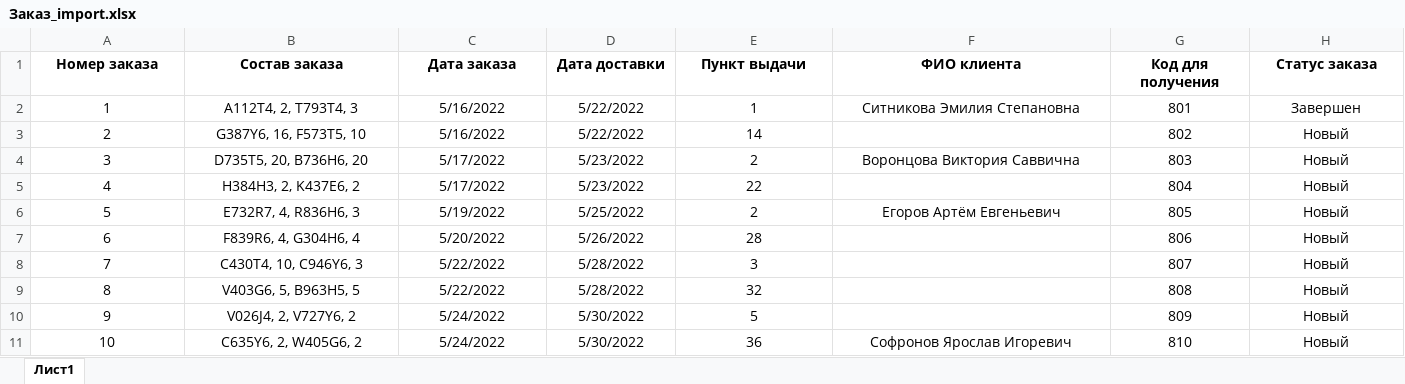
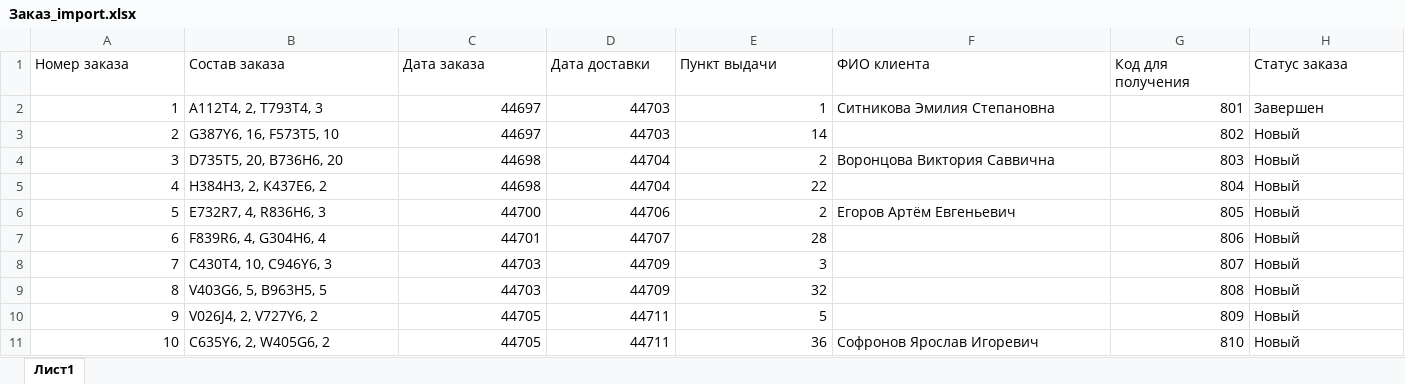
Before and after one commit to vertoker/study, an Excel workbook: 09_1.6-2022_3/Вариант 3/Вариант 3/Сессия 1/Заказ_import.xlsx, sheet Лист1, drawn as a sheet; values as stored, in another font and other column widths than the file's, no borders; the diff names each change by its address in the sheet, - before the commit and + after, or states it on an @@ line.

```diff
--- a/09_1.6-2022_3/Вариант 3/Вариант 3/Сессия 1/Заказ_import.xlsx (sheet Лист1)
+++ b/09_1.6-2022_3/Вариант 3/Вариант 3/Сессия 1/Заказ_import.xlsx (sheet Лист1)
@@ A1:H1 alignment: center → left, bold: on → off @@
-A2:A11 alignment: center
+A2:A11 alignment: right
-B2:B11 alignment: center
+B2:B11 alignment: left
-C2:C3 (Дата заказа): 5/16/2022
+C2:C3 (Дата заказа): 44697
-C2:E11 alignment: center
+C2:E11 alignment: right
-D2:D3 (Дата доставки): 5/22/2022
+D2:D3 (Дата доставки): 44703
-F2 alignment: center
+F2 alignment: left
-G2:G11 alignment: center
+G2:G11 alignment: right
-H2:H11 alignment: center
+H2:H11 alignment: left
-C4:C5 (Дата заказа): 5/17/2022
+C4:C5 (Дата заказа): 44698
-D4:D5 (Дата доставки): 5/23/2022
+D4:D5 (Дата доставки): 44704
-F4 alignment: center
+F4 alignment: left
-C6 (Дата заказа): 5/19/2022
+C6 (Дата заказа): 44700
-D6 (Дата доставки): 5/25/2022
+D6 (Дата доставки): 44706
-F6 alignment: center
+F6 alignment: left
-C7 (Дата заказа): 5/20/2022
+C7 (Дата заказа): 44701
-D7 (Дата доставки): 5/26/2022
+D7 (Дата доставки): 44707
-C8:C9 (Дата заказа): 5/22/2022
+C8:C9 (Дата заказа): 44703
-D8:D9 (Дата доставки): 5/28/2022
+D8:D9 (Дата доставки): 44709
-C10:C11 (Дата заказа): 5/24/2022
+C10:C11 (Дата заказа): 44705
-D10:D11 (Дата доставки): 5/30/2022
+D10:D11 (Дата доставки): 44711
-F11 alignment: center
+F11 alignment: left
```
Also changed, not shown: 09_1.6-2022_3/Вариант 3/Вариант 3/Сессия 1/Пункты выдачи_import.xlsx, 09_1.6-2022_3/Вариант 3/Вариант 3/Сессия 1/Товар_import/Товар_import_Столовые приборы.xlsx, 22 other files.
